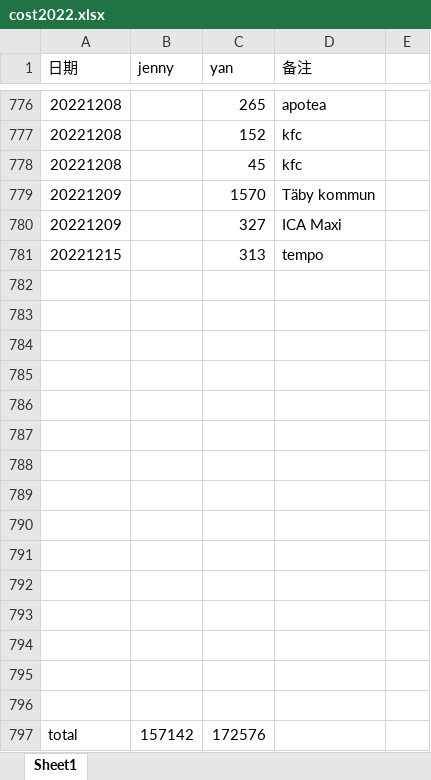
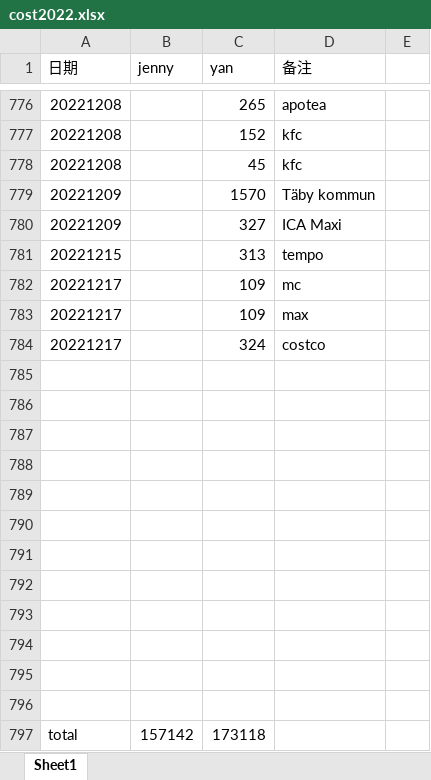
Before and after one commit to yanhuanwang/cost2022, an Excel workbook: cost2022.xlsx, sheet Sheet1, drawn as a sheet; only a part is shown, gaps mark what is left out; values as stored, in another font and other column widths than the file's, no borders; removed rows and columns are numbered as before the commit, all else as after; the diff names each change by its address in the sheet, - before the commit and + after, or states it on an @@ line.

Commit message:
20221217

```diff
--- a/cost2022.xlsx (sheet Sheet1)
+++ b/cost2022.xlsx (sheet Sheet1)
+row 782: 20221217 |  | 109 | mc
+row 783: 20221217 |  | 109 | max
+row 784: 20221217 |  | 324 | costco
-row 794: (empty)
-row 795: (empty)
-row 796: (empty)
-C797 (yan): 172576
+C797 (yan): 173118
```
